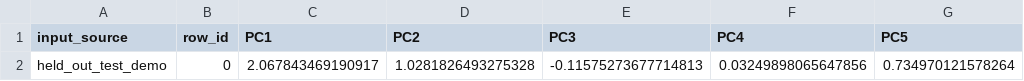
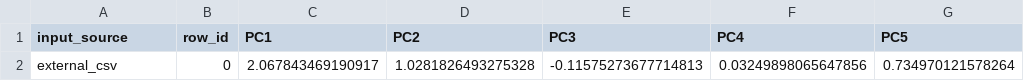
Before and after one commit to vfxsampath/ai-algorithms-lab, a CSV file: 04_dimensionality_reduction/pca/outputs/predictions/pca_transformed_predictions.csv, drawn as a sheet; only a part is shown; the diff names each change by its address in the sheet, - before the commit and + after, or states it on an @@ line.

```diff
--- a/04_dimensionality_reduction/pca/outputs/predictions/pca_transformed_predictions.csv
+++ b/04_dimensionality_reduction/pca/outputs/predictions/pca_transformed_predictions.csv
-A2 (input_source): held_out_test_demo
+A2 (input_source): external_csv
```
Also changed, not shown: 22 other files.
